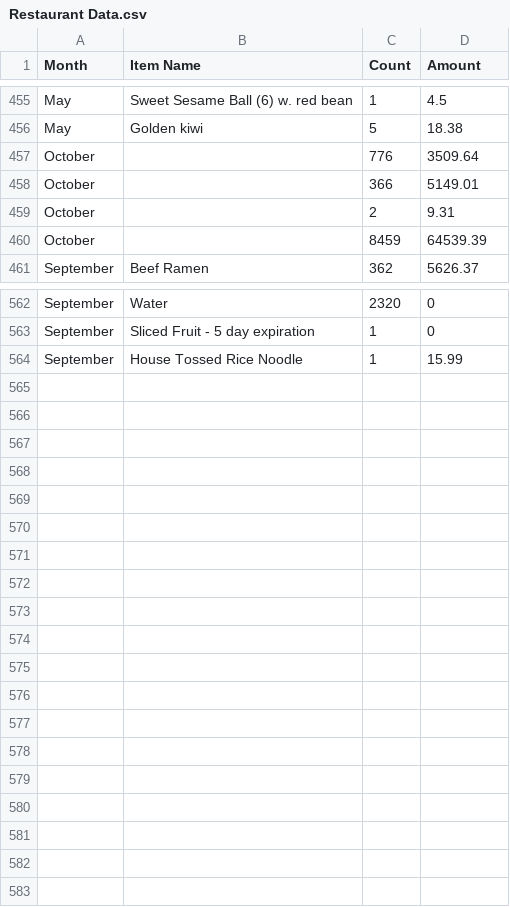
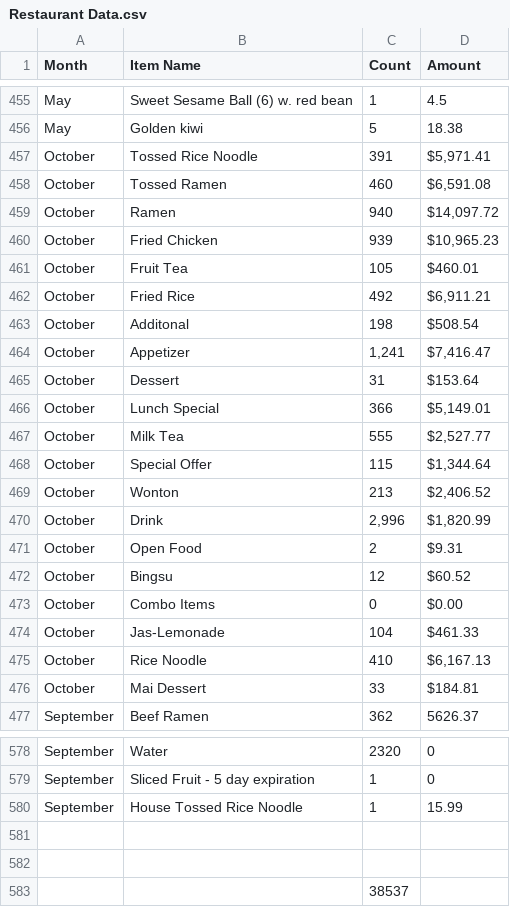
Before and after one commit to aparnasn101/Datathon-2025, a CSV file: Restaurant Data.csv, drawn as a sheet; only a part is shown, gaps mark what is left out.

Commit message:
Add files via upload

```diff
--- a/Restaurant Data.csv
+++ b/Restaurant Data.csv
@@ -456,6 +456,22 @@ May,Sweet Sesame Ball (6) w. red bean,1,4.5
 May,Golden kiwi,5,18.38
-October,,776,3509.64
-October,,366,5149.01
-October,,2,9.31
-October,,8459,64539.39
+October,Tossed Rice Noodle,391,"$5,971.41"
+October,Tossed Ramen,460,"$6,591.08"
+October,Ramen,940,"$14,097.72"
+October,Fried Chicken,939,"$10,965.23"
+October,Fruit Tea,105,$460.01
+October,Fried Rice,492,"$6,911.21"
+October,Additonal,198,$508.54
+October,Appetizer,"1,241","$7,416.47"
+October,Dessert,31,$153.64
+October,Lunch Special,366,"$5,149.01"
+October,Milk Tea,555,"$2,527.77"
+October,Special Offer,115,"$1,344.64"
+October,Wonton,213,"$2,406.52"
+October,Drink,"2,996","$1,820.99"
+October,Open Food,2,$9.31
+October,Bingsu,12,$60.52
+October,Combo Items,0,$0.00
+October,Jas-Lemonade,104,$461.33
+October,Rice Noodle,410,"$6,167.13"
+October,Mai Dessert,33,$184.81
 September,Beef Ramen,362,5626.37
@@ -564 +580,4 @@ September,Sliced Fruit  - 5 day expiration,1,0
 September,House Tossed Rice Noodle,1,15.99
+,,,
+,,,
+,,38537,
```
